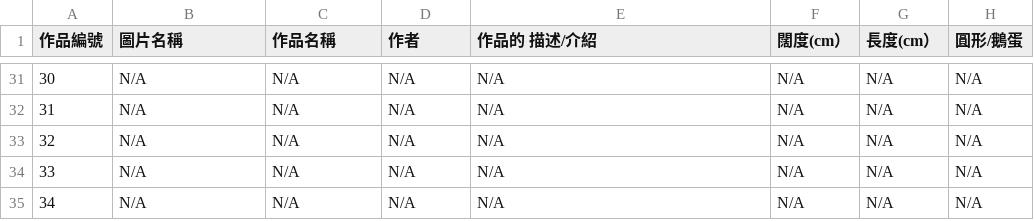
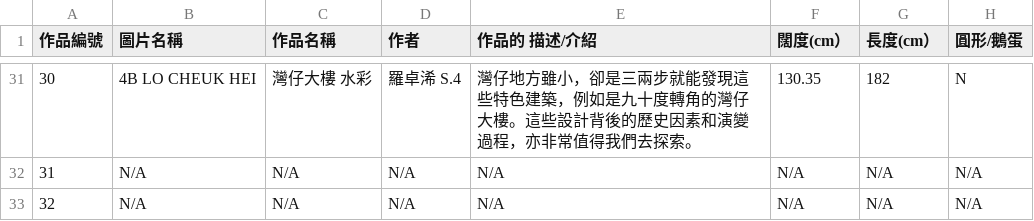
Before and after one commit to Beaxar/TSKVGSS-Art-Gallery, a CSV file: database.csv, drawn as a sheet; only a part is shown, gaps mark what is left out; the shorter side is filled out with more unchanged rows; the diff covers the shown part only.

```diff
--- a/database.csv
+++ b/database.csv
@@ -31,2 +31,2 @@
-30,N/A,N/A,N/A,N/A,N/A,N/A,N/A
+30,4B LO CHEUK HEI,灣仔大樓   水彩,羅卓浠   S.4,灣仔地方雖小，卻是三兩步就能發現這些特色建築，例如是九十度轉角的灣仔大樓。這些設計背後的歷史因素和演變過程，亦非常值得我們去探索。,130.35,182,N
 31,N/A,N/A,N/A,N/A,N/A,N/A,N/A
```
Also changed, not shown: 168 edited cells elsewhere in this file.
